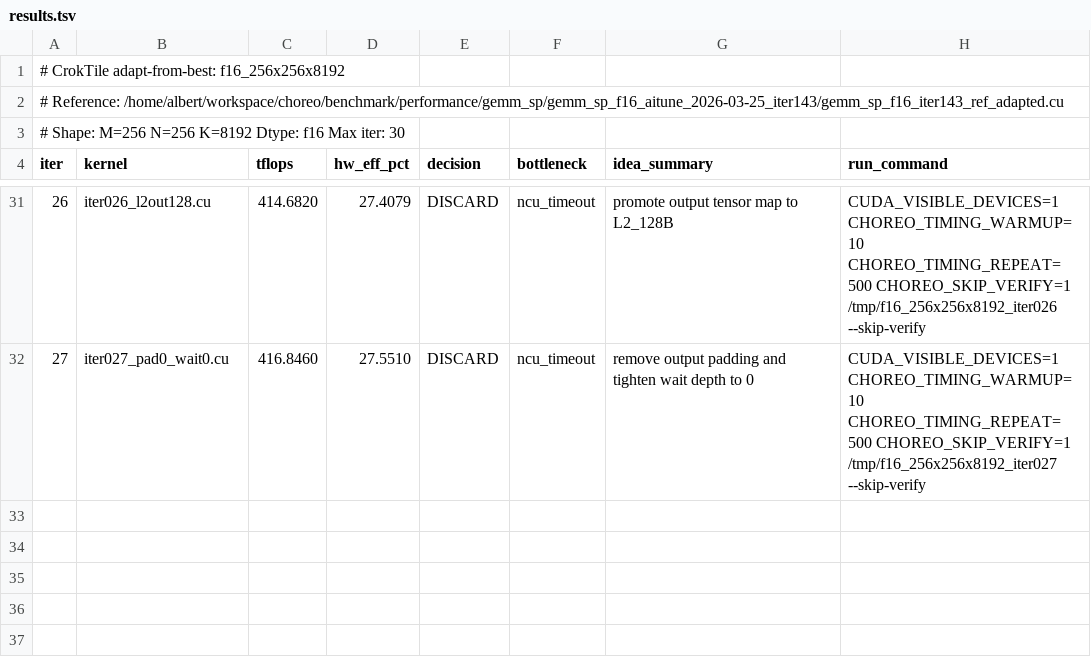
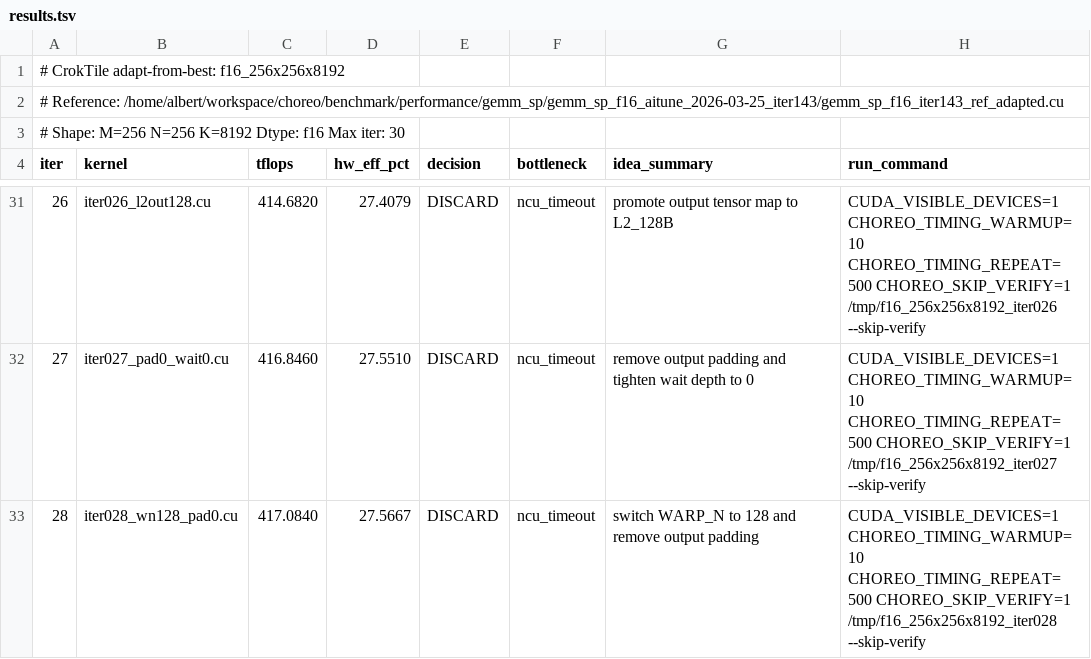
Before and after one commit to codes1gn/CroqTuner, a TSV file: tuning/logs/f16_256x256x8192/results.tsv, drawn as a sheet; only a part is shown, gaps mark what is left out.

Commit message:
f16_256x256x8192 iter028: switch WARP_N to 128 and remove output padding - TFLOPS: 417.5410 -> 417.0840 (DISCARD)

```diff
--- a/tuning/logs/f16_256x256x8192/results.tsv
+++ b/tuning/logs/f16_256x256x8192/results.tsv
@@ -32 +32,2 @@ iter	kernel	tflops	hw_eff_pct	decision	bottleneck	idea_summary	run_command
 27	iter027_pad0_wait0.cu	416.8460	27.5510	DISCARD	ncu_timeout	remove output padding and tighten wait depth to 0	CUDA_VISIBLE_DEVICES=1 CHOREO_TIMING_WARMUP=10 CHOREO_TIMING_REPEAT=500 CHOREO_SKIP_VERIFY=1 /tmp/f16_256x256x8192_iter027 --skip-verify
+28	iter028_wn128_pad0.cu	417.0840	27.5667	DISCARD	ncu_timeout	switch WARP_N to 128 and remove output padding	CUDA_VISIBLE_DEVICES=1 CHOREO_TIMING_WARMUP=10 CHOREO_TIMING_REPEAT=500 CHOREO_SKIP_VERIFY=1 /tmp/f16_256x256x8192_iter028 --skip-verify
```
Also changed, not shown: 6 other files.
